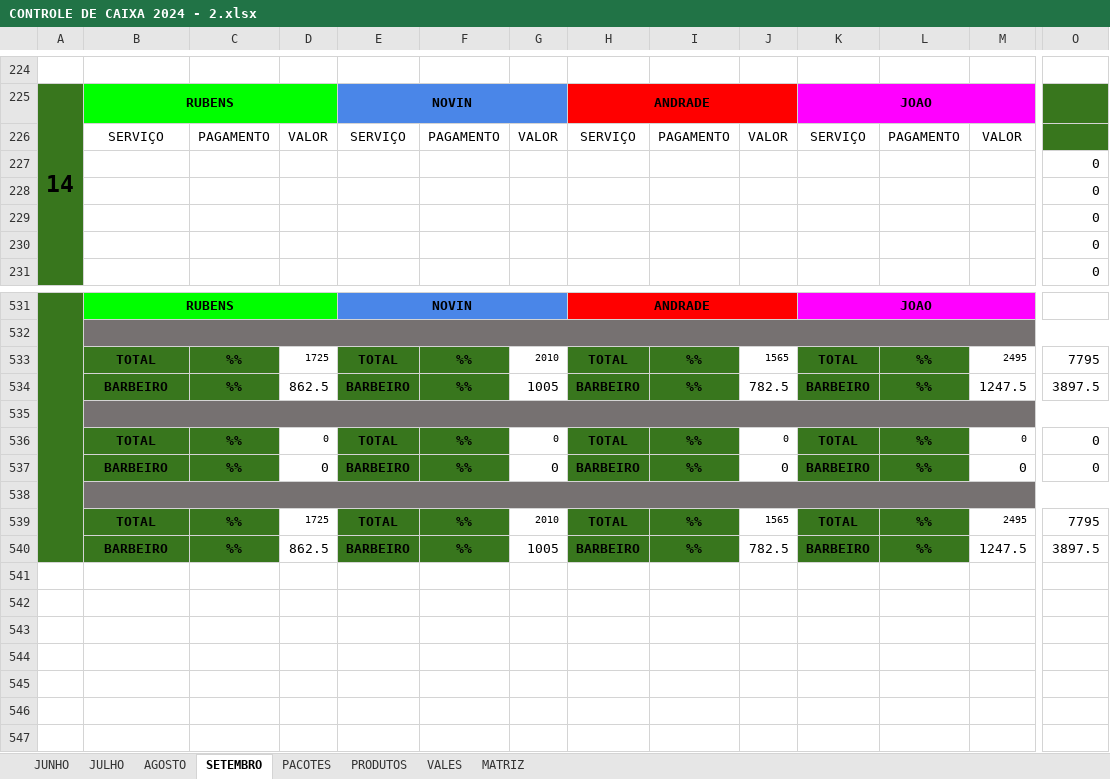
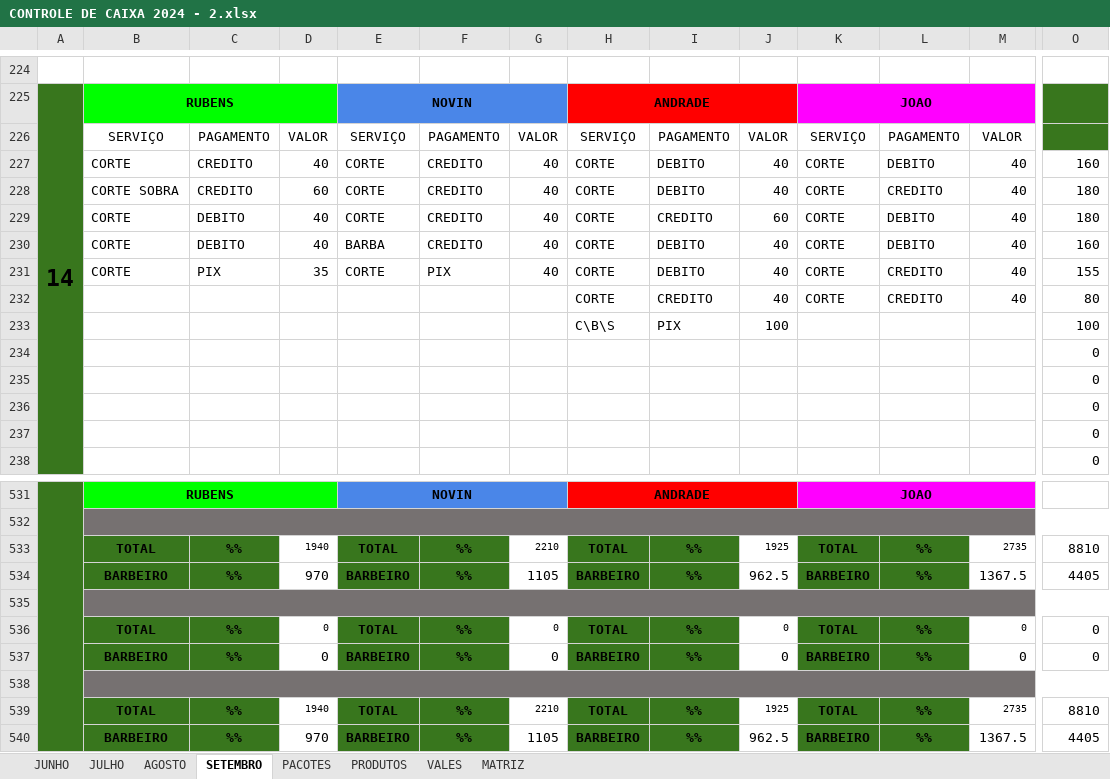
Before and after one commit to joaosantosxps/controle, an Excel workbook: CONTROLE DE CAIXA 2024 - 2.xlsx, sheet SETEMBRO, drawn as a sheet; only a part is shown, gaps mark what is left out; values as stored, in another font and other column widths than the file's, no borders; rows hold the shown columns only; the diff covers the shown part only; the diff names each change by its address in the sheet, - before the commit and + after, or states it on an @@ line.

Commit message:
Update CONTROLE DE CAIXA 2024 - 2.xlsx

```diff
--- a/CONTROLE DE CAIXA 2024 - 2.xlsx (sheet SETEMBRO)
+++ b/CONTROLE DE CAIXA 2024 - 2.xlsx (sheet SETEMBRO)
+row 227:  | CORTE | CREDITO | 40 | CORTE | CREDITO | 40 | CORTE | DEBITO | 40 | CORTE | DEBITO | 40 | 160
+row 228:  | CORTE SOBRA | CREDITO | 60 | CORTE | CREDITO | 40 | CORTE | DEBITO | 40 | CORTE | CREDITO | 40 | 180
+row 229:  | CORTE | DEBITO | 40 | CORTE | CREDITO | 40 | CORTE | CREDITO | 60 | CORTE | DEBITO | 40 | 180
+row 230:  | CORTE | DEBITO | 40 | BARBA | CREDITO | 40 | CORTE | DEBITO | 40 | CORTE | DEBITO | 40 | 160
+row 231:  | CORTE | PIX | 35 | CORTE | PIX | 40 | CORTE | DEBITO | 40 | CORTE | CREDITO | 40 | 155
+row 232:  |  |  |  |  |  |  | CORTE | CREDITO | 40 | CORTE | CREDITO | 40 | 80
+row 233:  |  |  |  |  |  |  | C\B\S | PIX | 100 |  |  |  | 100
-D533: 1725
+D533: 1940
-G533: 2010
+G533: 2210
-J533: 1565
+J533: 1925
-M533: 2495
+M533: 2735
-O533: 7795
+O533: 8810
-D534: 862.5
+D534: 970
-G534: 1005
+G534: 1105
-J534: 782.5
+J534: 962.5
-M534: 1247.5
+M534: 1367.5
-O534: 3897.5
+O534: 4405
-D539: 1725
+D539: 1940
-G539: 2010
+G539: 2210
-J539: 1565
+J539: 1925
-M539: 2495
+M539: 2735
-O539: 7795
+O539: 8810
-D540: 862.5
+D540: 970
-G540: 1005
+G540: 1105
-J540: 782.5
+J540: 962.5
-M540: 1247.5
+M540: 1367.5
-O540: 3897.5
+O540: 4405
```
Also changed, not shown: 7 removed rows and 10 edited cells elsewhere in this sheet, formulas that keep their value.
